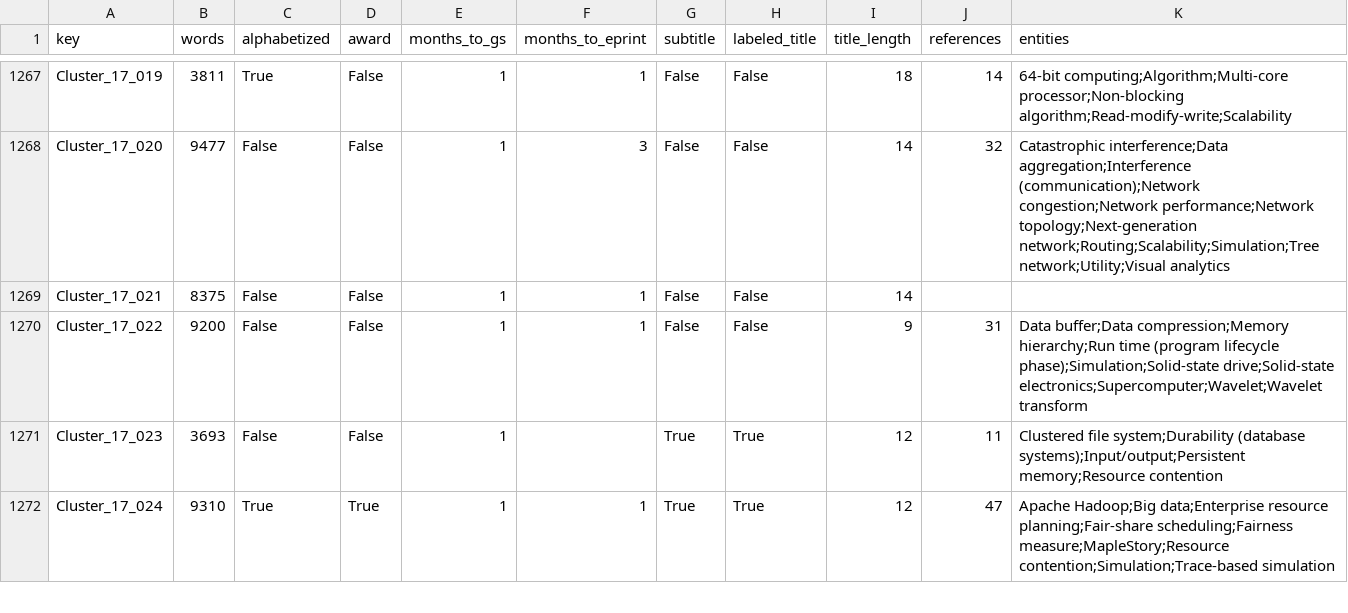
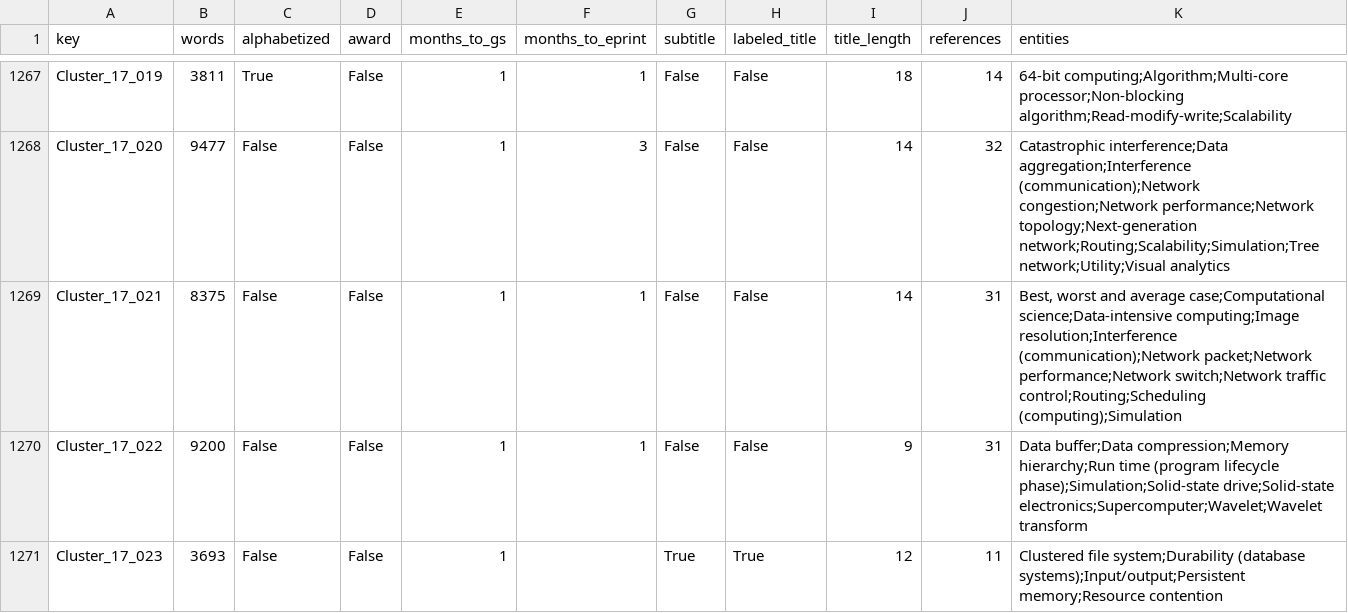
Before and after one commit to eitanf/sysconf, a CSV file: features/papers.csv, drawn as a sheet; only a part is shown, gaps mark what is left out; the shorter side is filled out with more unchanged rows; the diff covers the shown part only.

```diff
--- a/features/papers.csv
+++ b/features/papers.csv
@@ -1268,3 +1268,3 @@ Cluster_17_019,3811,True,False,1,1,False,False,18,14,64-bit computing;Algorithm;
 Cluster_17_020,9477,False,False,1,3,False,False,14,32,Catastrophic interference;Data aggregation;Interference (communication);Network congestion;Network performance;Network topology;Next-generation network;Routing;Scalability;Simulation;Tree network;Utility;Visual analytics
-Cluster_17_021,8375,False,False,1,1,False,False,14,,
+Cluster_17_021,8375,False,False,1,1,False,False,14,31,"Best, worst and average case;Computational science;Data-intensive computing;Image resolution;Interference (communication);Network packet;Network performance;Network switch;Network traffic control;Routing;Scheduling (computing);Simulation"
 Cluster_17_022,9200,False,False,1,1,False,False,9,31,Data buffer;Data compression;Memory hierarchy;Run time (program lifecycle phase);Simulation;Solid-state drive;Solid-state electronics;Supercomputer;Wavelet;Wavelet transform
```
Also changed, not shown: 28 edited cells elsewhere in this file, features/confs.csv, 34 other files.
